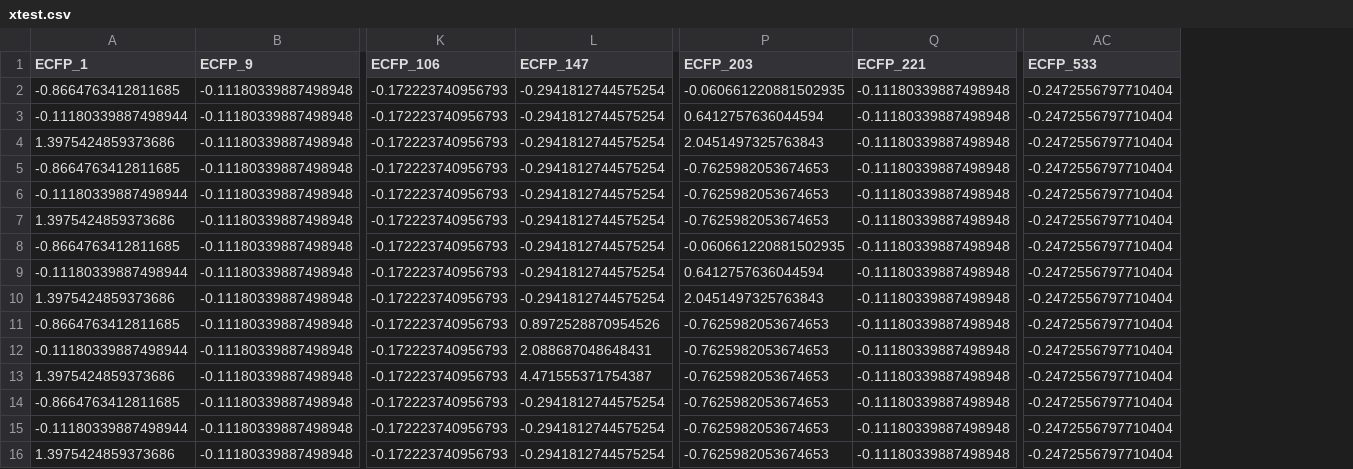
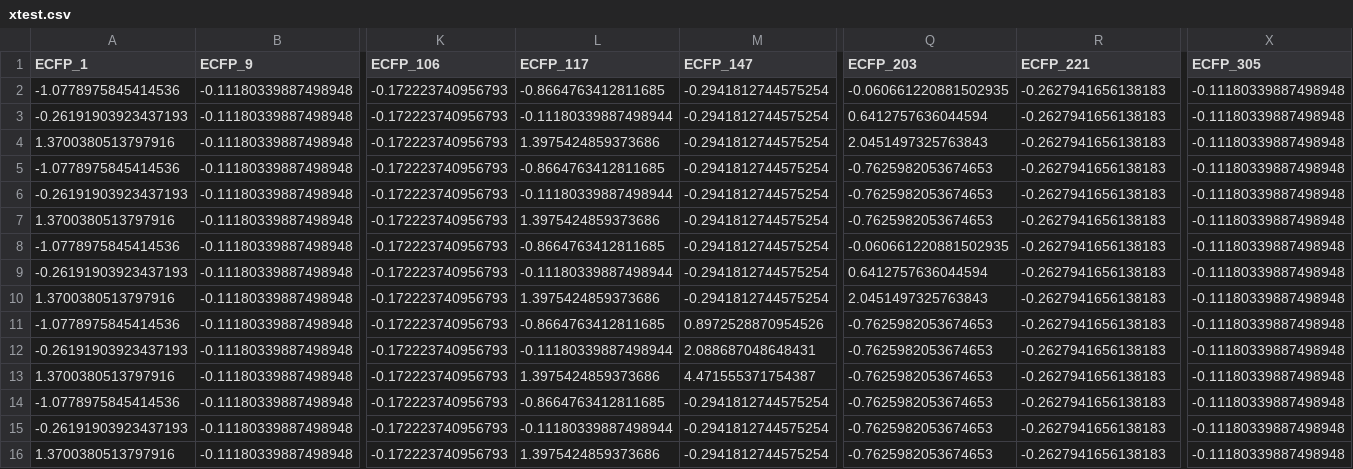
Before and after one commit to cmwoodley/BART_LMWG_model, a CSV file: data/split/xtest.csv, drawn as a sheet; only a part is shown, gaps mark what is left out; removed rows and columns are numbered as before the commit, all else as after; the diff names each change by its address in the sheet, - before the commit and + after, or states it on an @@ line.

```diff
--- a/data/split/xtest.csv
+++ b/data/split/xtest.csv
+column L (ECFP_117), rows 2-16: -0.8664763412811685 | -0.11180339887498944 | 1.3975424859373686 | -0.8664763412811685 | -0.11180339887498944 | 1.3975424859373686 | -0.8664763412811685 | -0.11180339887498944 | 1.3975424859373686 | -0.8664763412811685 | -0.11180339887498944 | 1.3975424859373686 | -0.8664763412811685 | -0.11180339887498944 | 1.3975424859373686
+column X (ECFP_305), rows 2-16: all -0.11180339887498948
-column AC (ECFP_533), rows 2-16: all -0.2472556797710404
-A2 (ECFP_1): -0.8664763412811685
+A2 (ECFP_1): -1.0778975845414536
-R2:R16 (ECFP_221): -0.11180339887498948
+R2:R16 (ECFP_221): -0.2627941656138183
-A3 (ECFP_1): -0.11180339887498944
+A3 (ECFP_1): -0.26191903923437193
-A4 (ECFP_1): 1.3975424859373686
+A4 (ECFP_1): 1.3700380513797916
-A5 (ECFP_1): -0.8664763412811685
+A5 (ECFP_1): -1.0778975845414536
-A6 (ECFP_1): -0.11180339887498944
+A6 (ECFP_1): -0.26191903923437193
-A7 (ECFP_1): 1.3975424859373686
+A7 (ECFP_1): 1.3700380513797916
-A8 (ECFP_1): -0.8664763412811685
+A8 (ECFP_1): -1.0778975845414536
-A9 (ECFP_1): -0.11180339887498944
+A9 (ECFP_1): -0.26191903923437193
-A10 (ECFP_1): 1.3975424859373686
+A10 (ECFP_1): 1.3700380513797916
-A11 (ECFP_1): -0.8664763412811685
+A11 (ECFP_1): -1.0778975845414536
-A12 (ECFP_1): -0.11180339887498944
+A12 (ECFP_1): -0.26191903923437193
-A13 (ECFP_1): 1.3975424859373686
+A13 (ECFP_1): 1.3700380513797916
-A14 (ECFP_1): -0.8664763412811685
+A14 (ECFP_1): -1.0778975845414536
-A15 (ECFP_1): -0.11180339887498944
+A15 (ECFP_1): -0.26191903923437193
-A16 (ECFP_1): 1.3975424859373686
+A16 (ECFP_1): 1.3700380513797916
```
Also changed, not shown: data/raw/data.csv, data/split/gdbltrain.csv, 13 other files.
